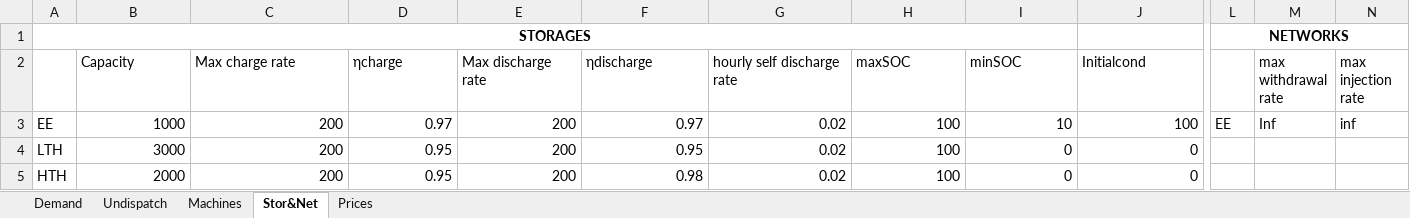
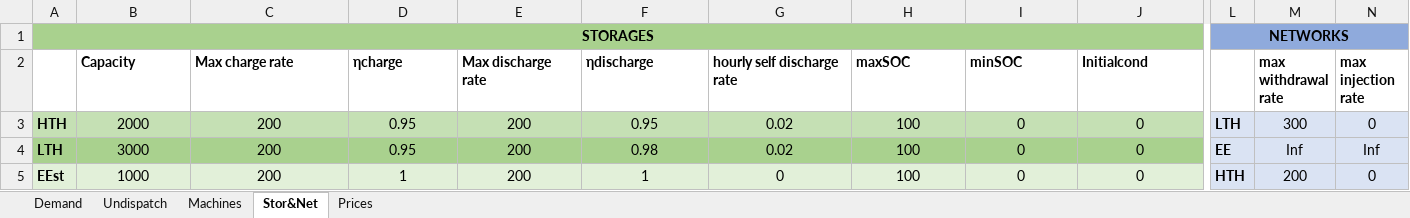
Before and after one commit to LucaMoretti/UCdet, an Excel workbook: Input.xlsm, sheet Stor&Net, drawn as a sheet; only a part is shown, gaps mark what is left out; values as stored, in another font and other column widths than the file's, no borders; removed rows and columns are numbered as before the commit, all else as after; rows hold the shown columns only; the diff names each change by its address in the sheet, - before the commit and + after, or states it on an @@ line.

```diff
--- a/Input.xlsm (sheet Stor&Net)
+++ b/Input.xlsm (sheet Stor&Net)
-A1:J1 fill: none
+A1:J1 fill: #A9D18E
-A1:I1 merged
+A1:J1 merged
-L1:N1 fill: none
+L1:N1 fill: #8FAADC
-B2:J2 bold: off
+B2:J2 bold: on
-M2:N2 bold: off
+M2:N2 bold: on
-row 3: EE | 1000 | 200 | 0.97 | 200 | 0.97 | 0.02 | 100 | 10 | 100 | EE | Inf | inf
-row 4: LTH | 3000 | 200 | 0.95 | 200 | 0.95 | 0.02 | 100 | 0 | 0
-A3:J3 fill: none
+A3:J3 fill: #C5E0B4
-A3 bold: off
+A3 bold: on
-B3:J3 alignment: right
+B3:J3 alignment: center
-F3 (ηdischarge): 0.98
+F3 (ηdischarge): 0.95
-L3: (empty)
+L3: LTH
-L3:N3 fill: none
+L3:N3 fill: #DAE3F3
-M3 (max withdrawal rate): (empty)
+M3 (max withdrawal rate): 300
-N3 (max injection rate): (empty)
+N3 (max injection rate): 0
+row 4: LTH | 3000 | 200 | 0.95 | 200 | 0.98 | 0.02 | 100 | 0 | 0 | EE | Inf | Inf
+row 5: EEst | 1000 | 200 | 1 | 200 | 1 | 0 | 100 | 0 | 0 | HTH | 200 | 0
```
Also changed, not shown: sheet Prices, sheet Demand, sheet Undispatch, sheet Machines, formulas that keep their value, charts or pictures, 9 other files.
